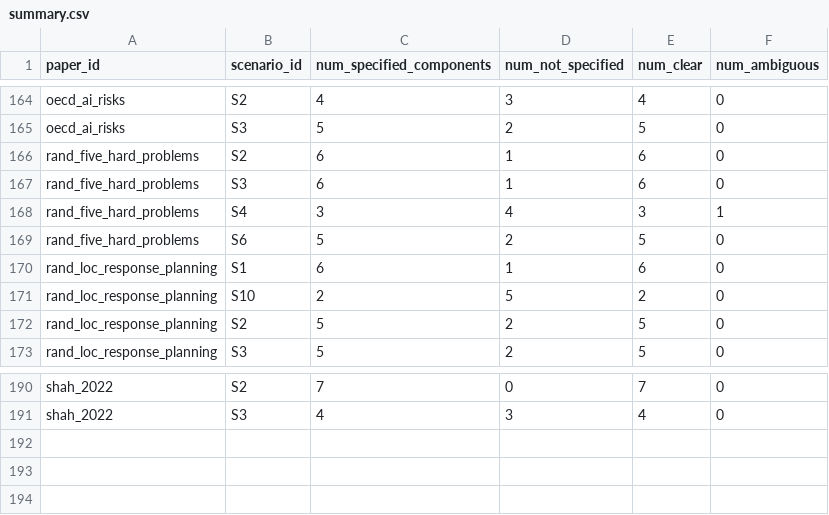
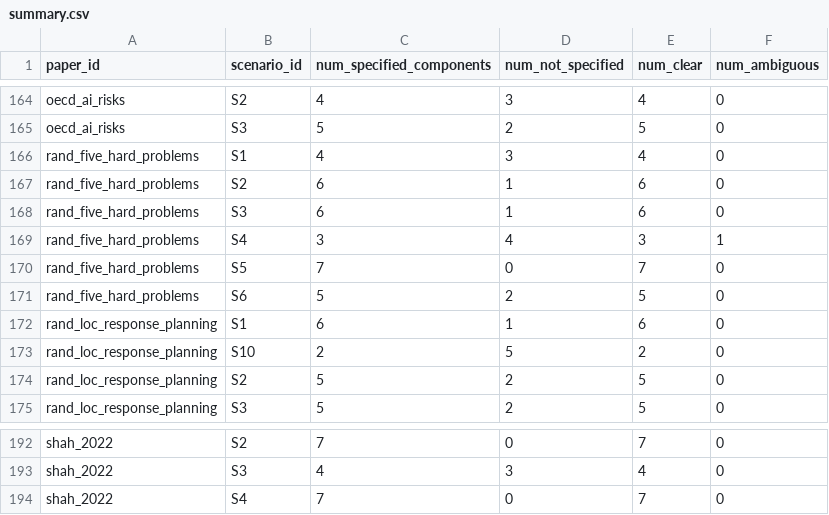
Before and after one commit to AI-Loc-Research/loss-of-control-definition-v2, a CSV file: output/deepseek-v4.1-flash/07_task_2c/summary.csv, drawn as a sheet; only a part is shown, gaps mark what is left out.

Commit message:
DeepSeek 2C: all 193 scenarios complete

```diff
--- a/output/deepseek-v4.1-flash/07_task_2c/summary.csv
+++ b/output/deepseek-v4.1-flash/07_task_2c/summary.csv
@@ -165,2 +165,3 @@ oecd_ai_risks,S2,4,3,4,0
 oecd_ai_risks,S3,5,2,5,0
+rand_five_hard_problems,S1,4,3,4,0
 rand_five_hard_problems,S2,6,1,6,0
@@ -168,2 +169,3 @@ rand_five_hard_problems,S3,6,1,6,0
 rand_five_hard_problems,S4,3,4,3,1
+rand_five_hard_problems,S5,7,0,7,0
 rand_five_hard_problems,S6,5,2,5,0
@@ -191 +193,2 @@ shah_2022,S2,7,0,7,0
 shah_2022,S3,4,3,4,0
+shah_2022,S4,7,0,7,0
```
Also changed, not shown: 16 other files.
